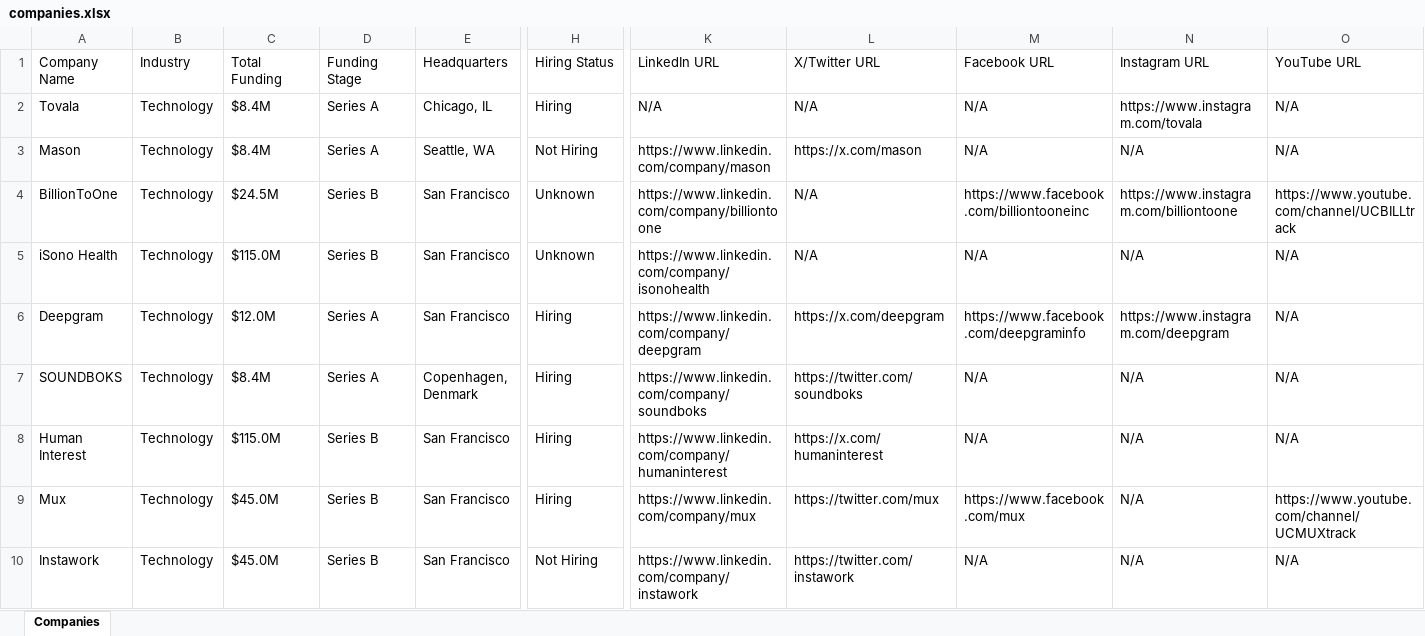
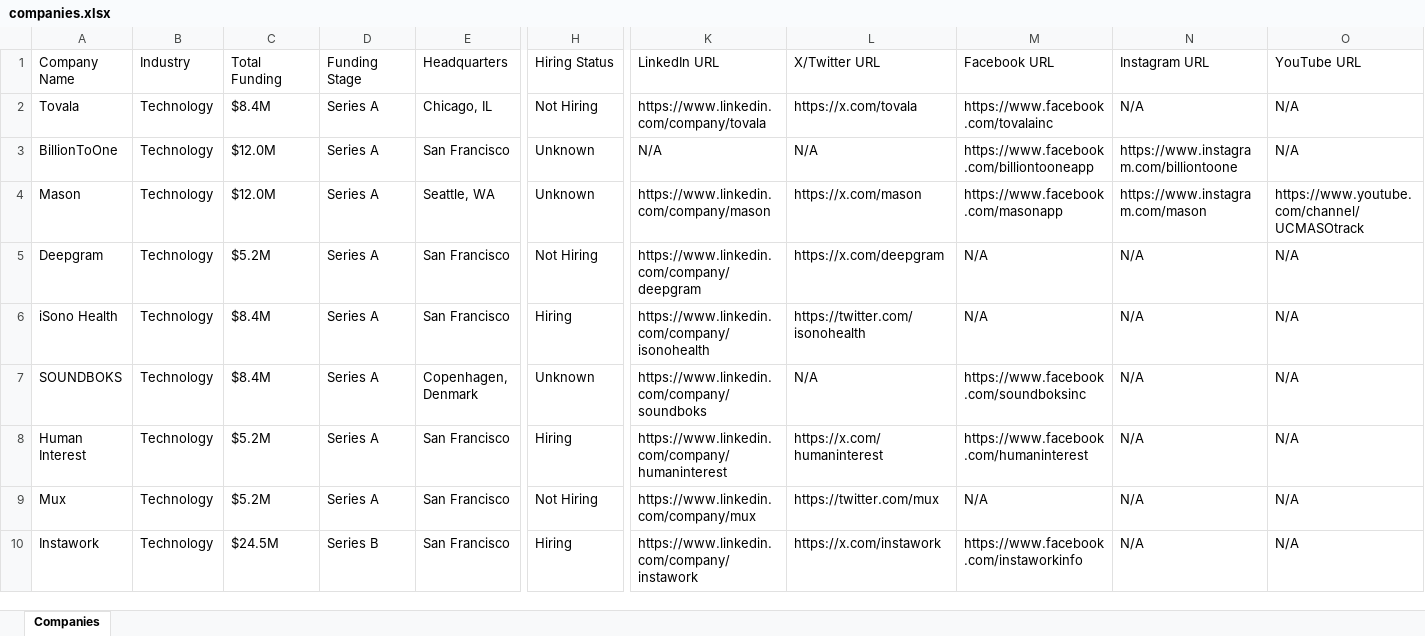
Before and after one commit to usergit535/talent_intelligence_project_2, an Excel workbook: output/companies.xlsx, sheet Companies, drawn as a sheet; only a part is shown, gaps mark what is left out; values as stored, in another font and other column widths than the file's, no cell formats; removed rows and columns are numbered as before the commit, all else as after; rows hold the shown columns only; the diff covers the shown part only; the diff names each change by its address in the sheet, - before the commit and + after, or states it on an @@ line.

```diff
--- a/output/companies.xlsx (sheet Companies)
+++ b/output/companies.xlsx (sheet Companies)
-H2 (Hiring Status): Hiring
+H2 (Hiring Status): Not Hiring
-K2 (LinkedIn URL): N/A
+K2 (LinkedIn URL): https://www.linkedin.com/company/tovala
-L2 (X/Twitter URL): N/A
+L2 (X/Twitter URL): https://x.com/tovala
-M2 (Facebook URL): N/A
+M2 (Facebook URL): https://www.facebook.com/tovalainc
-N2 (Instagram URL): https://www.instagram.com/tovala
+N2 (Instagram URL): N/A
-row 3: Mason | Technology | $8.4M | Series A | Seattle, WA | Not Hiring | https://www.linkedin.com/company/mason | https://x.com/mason | N/A | N/A | N/A
-C3 (Total Funding): $24.5M
+C3 (Total Funding): $12.0M
-D3 (Funding Stage): Series B
+D3 (Funding Stage): Series A
-K3 (LinkedIn URL): https://www.linkedin.com/company/billiontoone
+K3 (LinkedIn URL): N/A
-M3 (Facebook URL): https://www.facebook.com/billiontooneinc
+M3 (Facebook URL): https://www.facebook.com/billiontooneapp
-O3 (YouTube URL): https://www.youtube.com/channel/UCBILLtrack
+O3 (YouTube URL): N/A
-row 5: iSono Health | Technology | $115.0M | Series B | San Francisco | Unknown | https://www.linkedin.com/company/isonohealth | N/A | N/A | N/A | N/A
+row 4: Mason | Technology | $12.0M | Series A | Seattle, WA | Unknown | https://www.linkedin.com/company/mason | https://x.com/mason | https://www.facebook.com/masonapp | https://www.instagram.com/mason | https://www.youtube.com/channel/UCMASOtrack
-C5 (Total Funding): $12.0M
+C5 (Total Funding): $5.2M
-H5 (Hiring Status): Hiring
+H5 (Hiring Status): Not Hiring
-M5 (Facebook URL): https://www.facebook.com/deepgraminfo
+M5 (Facebook URL): N/A
-N5 (Instagram URL): https://www.instagram.com/deepgram
+N5 (Instagram URL): N/A
+row 6: iSono Health | Technology | $8.4M | Series A | San Francisco | Hiring | https://www.linkedin.com/company/isonohealth | https://twitter.com/isonohealth | N/A | N/A | N/A
-H7 (Hiring Status): Hiring
+H7 (Hiring Status): Unknown
-L7 (X/Twitter URL): https://twitter.com/soundboks
+L7 (X/Twitter URL): N/A
-M7 (Facebook URL): N/A
+M7 (Facebook URL): https://www.facebook.com/soundboksinc
-C8 (Total Funding): $115.0M
+C8 (Total Funding): $5.2M
-D8:D9 (Funding Stage): Series B
+D8:D9 (Funding Stage): Series A
-M8 (Facebook URL): N/A
+M8 (Facebook URL): https://www.facebook.com/humaninterest
-C9 (Total Funding): $45.0M
+C9 (Total Funding): $5.2M
-H9 (Hiring Status): Hiring
+H9 (Hiring Status): Not Hiring
-M9 (Facebook URL): https://www.facebook.com/mux
+M9 (Facebook URL): N/A
-O9 (YouTube URL): https://www.youtube.com/channel/UCMUXtrack
+O9 (YouTube URL): N/A
-C10 (Total Funding): $45.0M
+C10 (Total Funding): $24.5M
-H10 (Hiring Status): Not Hiring
+H10 (Hiring Status): Hiring
-L10 (X/Twitter URL): https://twitter.com/instawork
+L10 (X/Twitter URL): https://x.com/instawork
-M10 (Facebook URL): N/A
+M10 (Facebook URL): https://www.facebook.com/instaworkinfo
```
Also changed, not shown: 9 added rows, 9 removed rows and 378 edited cells elsewhere in this sheet, cell formats, 1 other file.
